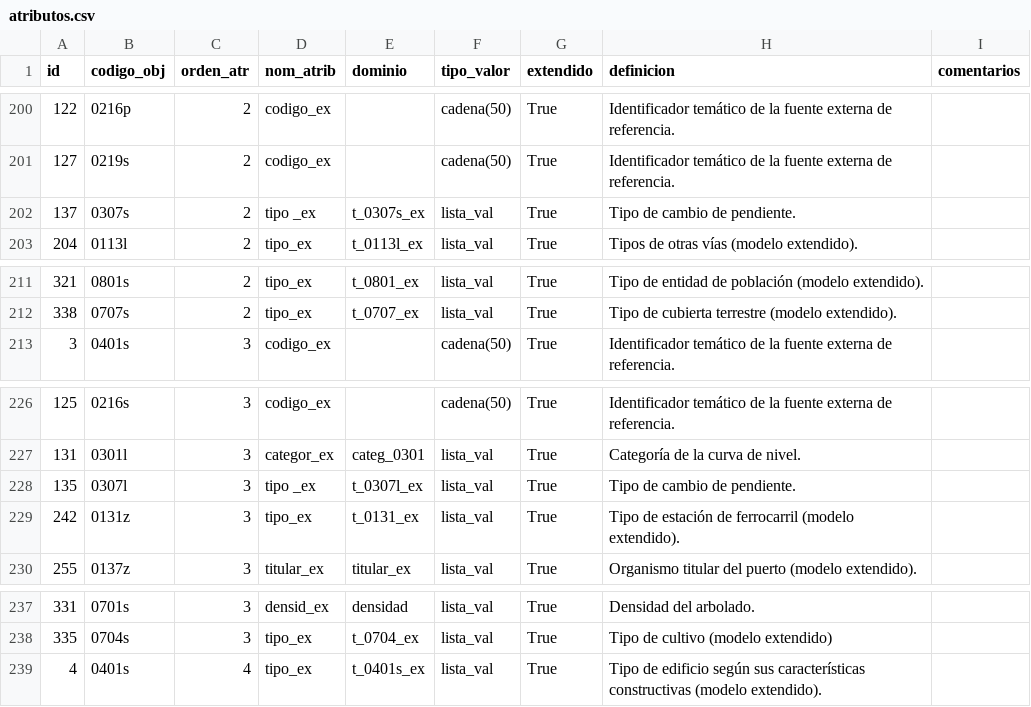
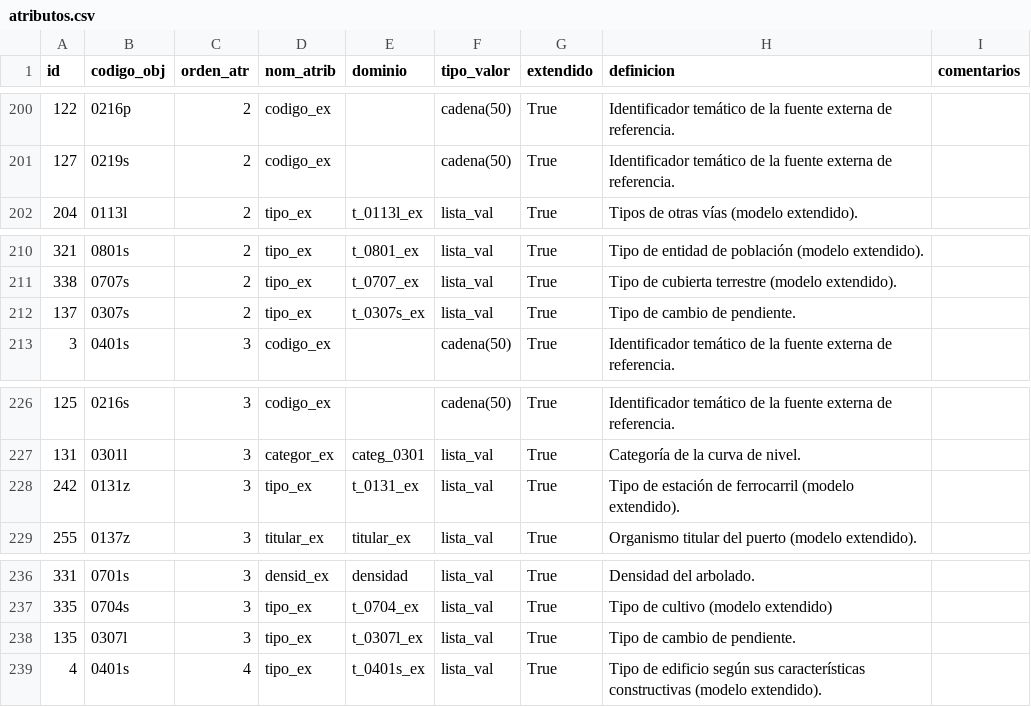
Before and after one commit to IDEESpain/bta20, a CSV file: csv/atributos.csv, drawn as a sheet; only a part is shown, gaps mark what is left out; removed rows and columns are numbered as before the commit, all else as after; the diff names each change by its address in the sheet, - before the commit and + after, or states it on an @@ line.

Commit message:
Correcciones sobre base de datos.
Se detecta error en un valor base del domino t_0510_ex. Donde pone SAN se cambia a SNT (de “/Sanitario”).

Por coherencia, en el dominio uso_0401s, también se cambia el código_val SAN por SNT, ya que hace referencia al mismo concepto, “/Sanitario”.

Se detecta una discrepancia en el código_val que se da al valor “/Muralla” en los dominios tipo_0407s, donde el código es MRL, y tipo_0407l, donde el código es MUR. Se dejan ambos con el código MRL.

Se detecta una discrepancia en cómo se denomina al domino que se aplica al atributo TIPO_TRAMO en 0125l, Vía férrea. En la tabla ATRIBUTOS se denomina ttram_0125, mientras que en la de VALORES, tramo_0125. Por coherencia con los nombres de dominio de otros atributos TIPO_TRAMO, se aplica el nombre de domino ttram_0125 (es decir, se modifica en la tabla VALORES).

Se elimina espacio en blanco en el nombre del atributo TIPO _EX (espacio antes del guion bajo) en los objetos 0307l y 0307s

```diff
--- a/csv/atributos.csv
+++ b/csv/atributos.csv
-row 202: 137 | 0307s | 2 | tipo _ex | t_0307s_ex | lista_val | True | Tipo de cambio de pendiente.
+row 212: 137 | 0307s | 2 | tipo_ex | t_0307s_ex | lista_val | True | Tipo de cambio de pendiente.
-row 228: 135 | 0307l | 3 | tipo _ex | t_0307l_ex | lista_val | True | Tipo de cambio de pendiente.
+row 238: 135 | 0307l | 3 | tipo_ex | t_0307l_ex | lista_val | True | Tipo de cambio de pendiente.
```
Also changed, not shown: csv/valores.csv, csv/ver_objXatrXvalor_BTA20.csv, 9 other files.
